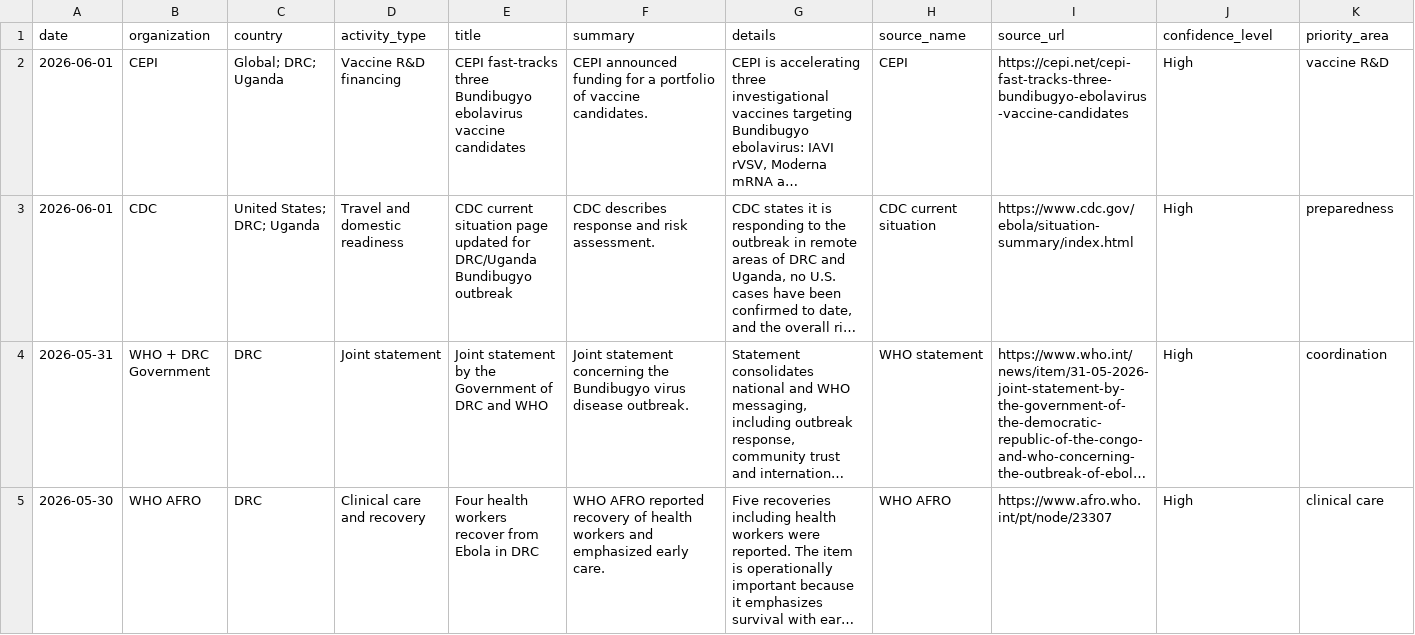
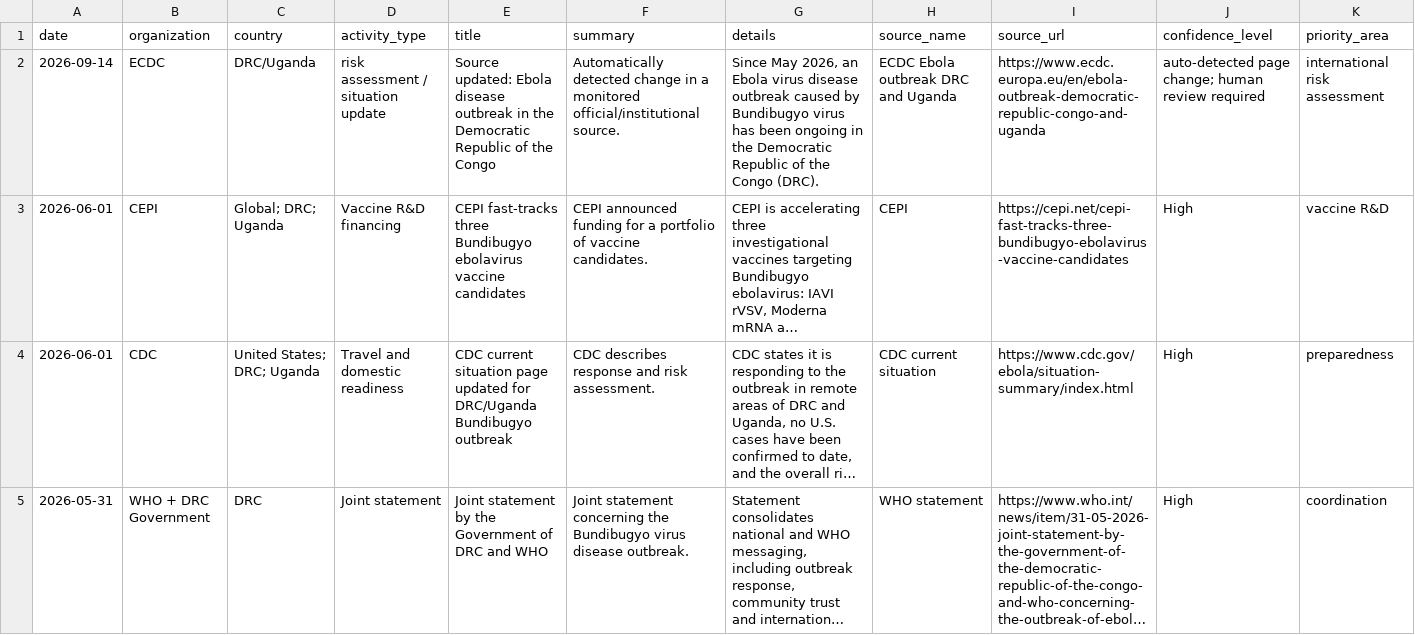
Before and after one commit to mosuzuki/ebola2026, a CSV file: docs/data/response_tracker.csv, drawn as a sheet; only a part is shown; the shorter side is filled out with more unchanged rows; long unchanged cells end in …; the diff names each change by its address in the sheet, - before the commit and + after, or states it on an @@ line.

```diff
--- a/docs/data/response_tracker.csv
+++ b/docs/data/response_tracker.csv
+row 2: 2026-09-14 | ECDC | DRC/Uganda | risk assessment / situation update | Source updated: Ebola disease outbreak in the Democratic Republic of the Congo | Automatically detected change in a monitored official/institutional source. | Since May 2026, an Ebola virus disease outbreak caused by Bundibugyo virus has been ongoing in the Democratic Republic of the Congo (DRC). | ECDC Ebola outbreak DRC and Uganda | https://www.ecdc.europa.eu/en/ebola-outbreak-democratic-republic-congo-and-uganda | auto-detected page change; human review required | international risk assessment
```
Also changed, not shown: data/processed/source_monitor.csv, docs/data/source_monitor.csv, 6 other files.
